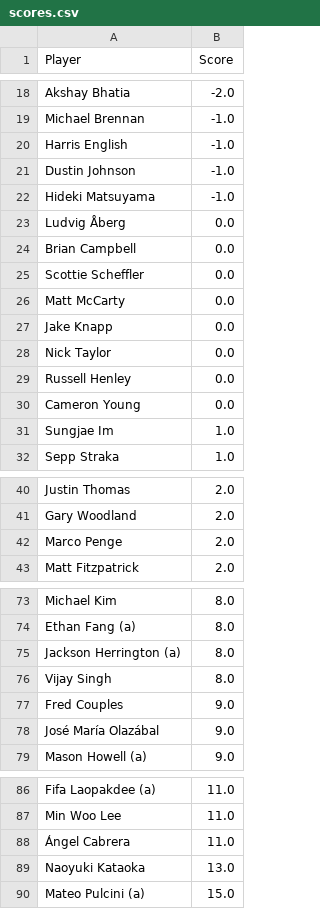
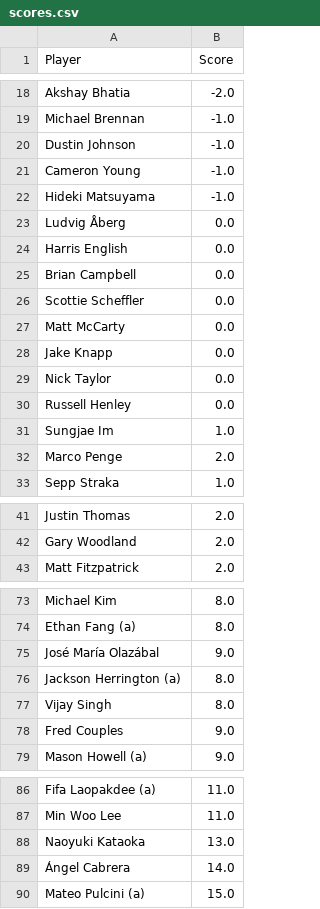
Before and after one commit to jaredbuck1994/Masters, a CSV file: scores.csv, drawn as a sheet; only a part is shown, gaps mark what is left out.

Commit message:
update scores 2026-04-10 16:44:51

```diff
--- a/scores.csv
+++ b/scores.csv
@@ -19,6 +19,7 @@ Akshay Bhatia,-2.0
 Michael Brennan,-1.0
-Harris English,-1.0
 Dustin Johnson,-1.0
+Cameron Young,-1.0
 Hideki Matsuyama,-1.0
 Ludvig Åberg,0.0
+Harris English,0.0
 Brian Campbell,0.0
@@ -29,4 +30,4 @@ Nick Taylor,0.0
 Russell Henley,0.0
-Cameron Young,0.0
 Sungjae Im,1.0
+Marco Penge,2.0
 Sepp Straka,1.0
@@ -41,3 +42,2 @@ Justin Thomas,2.0
 Gary Woodland,2.0
-Marco Penge,2.0
 Matt Fitzpatrick,2.0
@@ -74,2 +74,3 @@ Michael Kim,8.0
 Ethan Fang (a),8.0
+José María Olazábal,9.0
 Jackson Herrington (a),8.0
@@ -77,3 +78,2 @@ Vijay Singh,8.0
 Fred Couples,9.0
-José María Olazábal,9.0
 Mason Howell (a),9.0
@@ -87,4 +87,4 @@ Fifa Laopakdee (a),11.0
 Min Woo Lee,11.0
-Ángel Cabrera,11.0
 Naoyuki Kataoka,13.0
+Ángel Cabrera,14.0
 Mateo Pulcini (a),15.0
```
